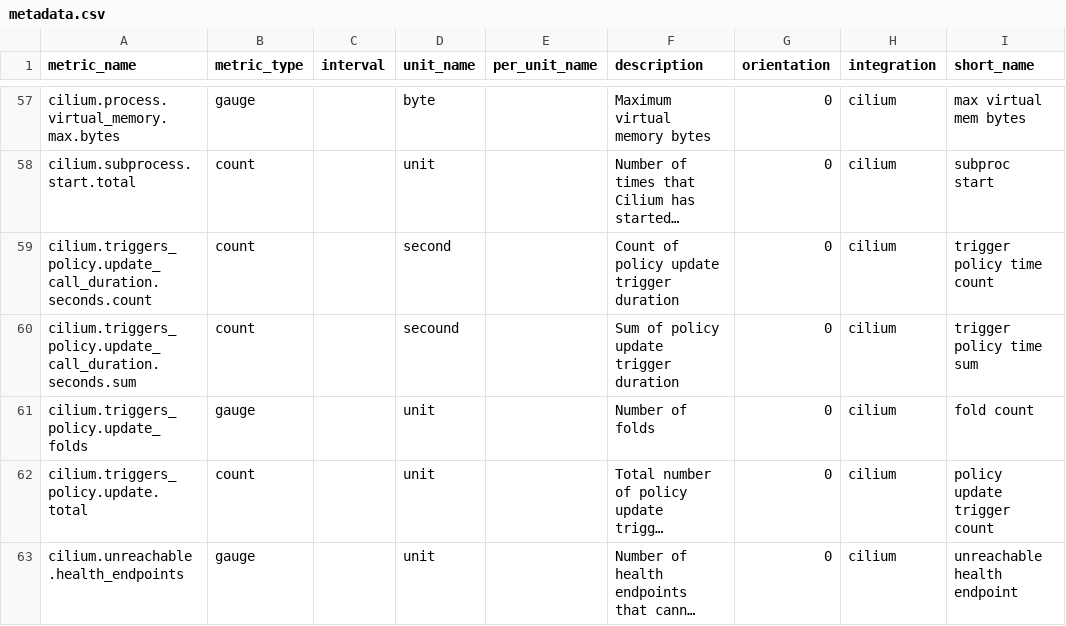
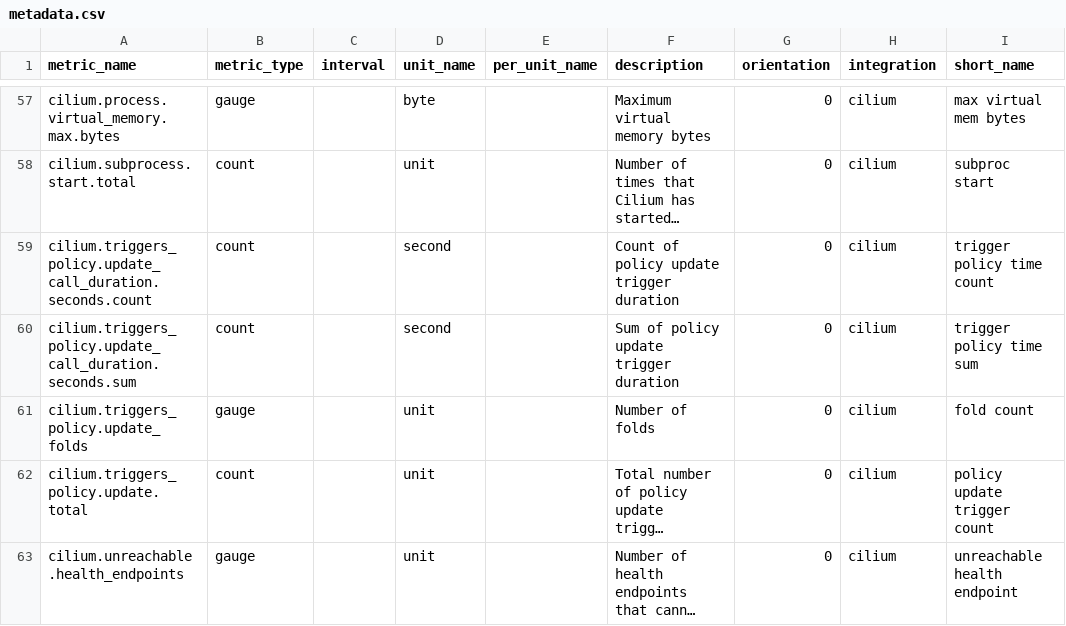
Before and after one commit to sileht/integrations-core, a CSV file: cilium/metadata.csv, drawn as a sheet; only a part is shown, gaps mark what is left out; long unchanged cells end in …; the diff names each change by its address in the sheet, - before the commit and + after, or states it on an @@ line.

Commit message:
Fix typo

```diff
--- a/cilium/metadata.csv
+++ b/cilium/metadata.csv
-D60 (unit_name): secound
+D60 (unit_name): second
```
